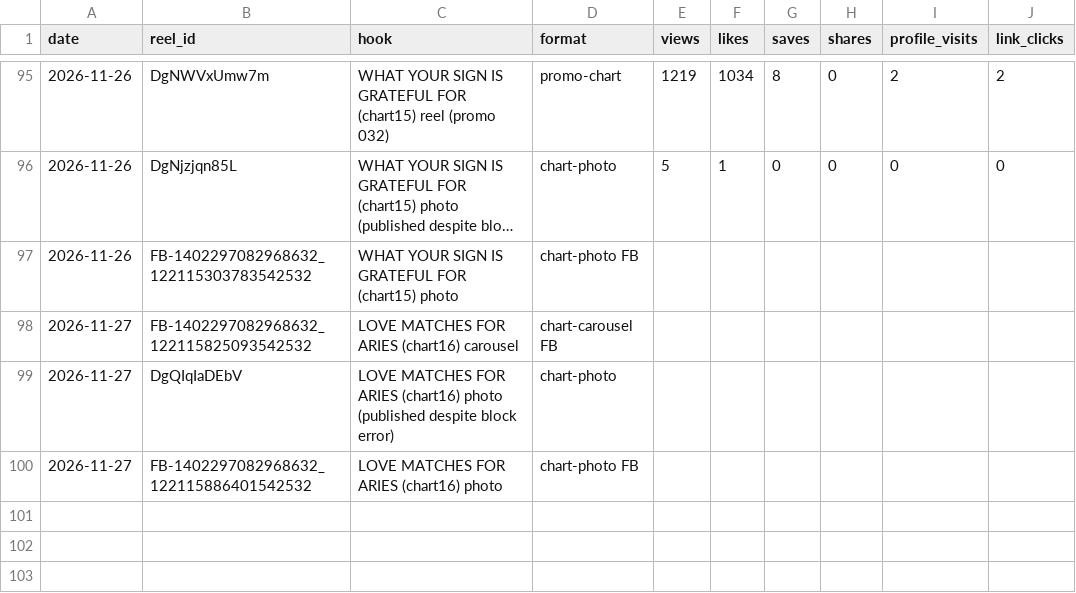
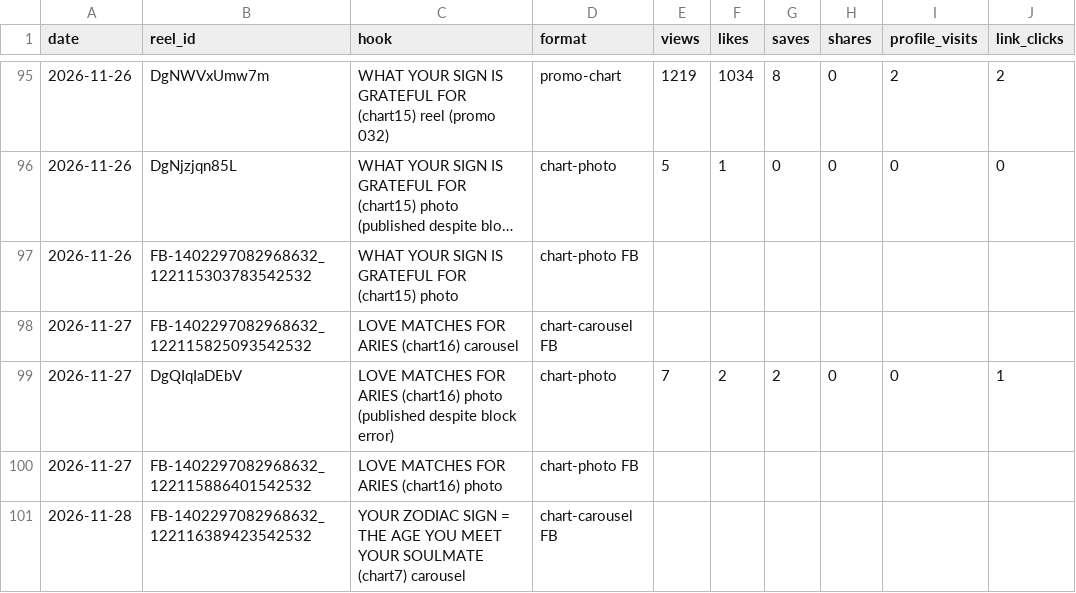
Before and after one commit to newnagiajnala-dotcom/soulmatesigns-system, a CSV file: data/performance.csv, drawn as a sheet; only a part is shown, gaps mark what is left out; long unchanged cells end in ….

```diff
--- a/data/performance.csv
+++ b/data/performance.csv
@@ -98,3 +98,4 @@ date,reel_id,hook,format,views,likes,saves,shares,profile_visits,link_clicks
 2026-11-27,FB-1402297082968632_122115825093542532,LOVE MATCHES FOR ARIES (chart16) carousel,chart-carousel FB,,,,,,
-2026-11-27,DgQIqIaDEbV,LOVE MATCHES FOR ARIES (chart16) photo (published despite block error),chart-photo,,,,,,
+2026-11-27,DgQIqIaDEbV,LOVE MATCHES FOR ARIES (chart16) photo (published despite block error),chart-photo,7,2,2,0,0,1
 2026-11-27,FB-1402297082968632_122115886401542532,LOVE MATCHES FOR ARIES (chart16) photo,chart-photo FB,,,,,,
+2026-11-28,FB-1402297082968632_122116389423542532,YOUR ZODIAC SIGN = THE AGE YOU MEET YOUR SOULMATE (chart7) carousel,chart-carousel FB,,,,,,
```
Also changed, not shown: data/followers.csv, 2 other files.
